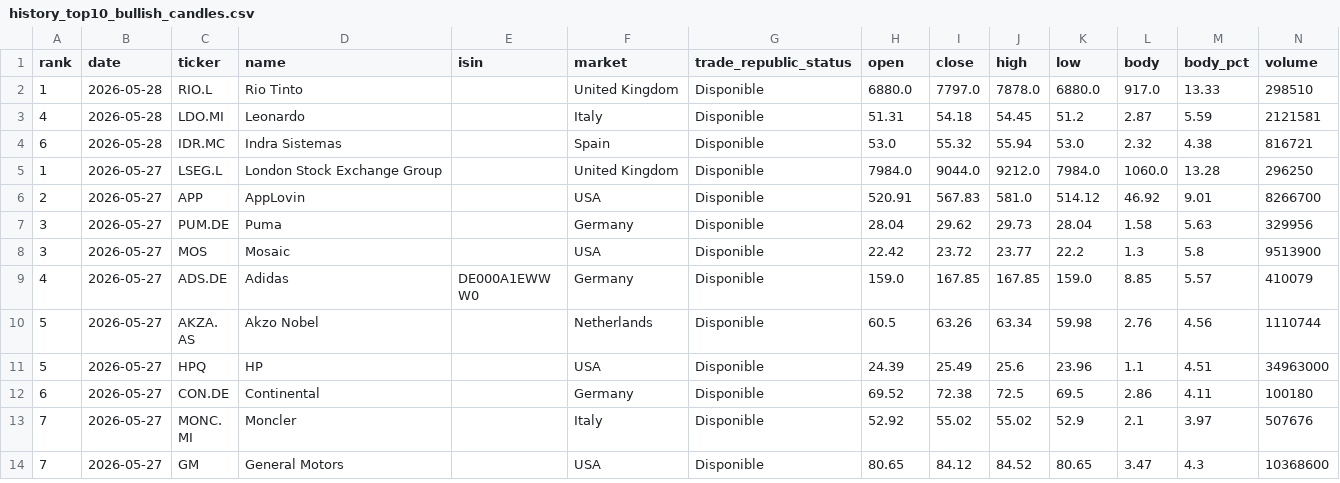
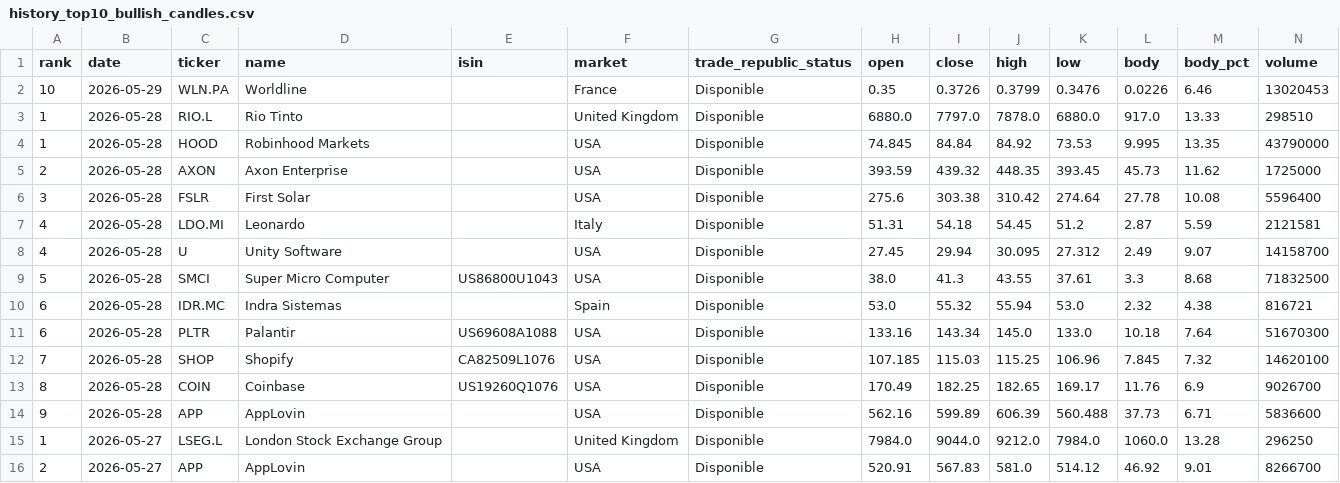
Before and after one commit to instialejandro-stack/stock-candle-scanner-actions, a CSV file: output/history_top10_bullish_candles.csv, drawn as a sheet; only a part is shown; the shorter side is filled out with more unchanged rows; the diff names each change by its address in the sheet, - before the commit and + after, or states it on an @@ line.

```diff
--- a/output/history_top10_bullish_candles.csv
+++ b/output/history_top10_bullish_candles.csv
+row 2: 10 | 2026-05-29 | WLN.PA | Worldline |  | France | Disponible | 0.35 | 0.3726 | 0.3799 | 0.3476 | 0.0226 | 6.46 | 13020453
+row 4: 1 | 2026-05-28 | HOOD | Robinhood Markets |  | USA | Disponible | 74.845 | 84.84 | 84.92 | 73.53 | 9.995 | 13.35 | 43790000
+row 5: 2 | 2026-05-28 | AXON | Axon Enterprise |  | USA | Disponible | 393.59 | 439.32 | 448.35 | 393.45 | 45.73 | 11.62 | 1725000
+row 6: 3 | 2026-05-28 | FSLR | First Solar |  | USA | Disponible | 275.6 | 303.38 | 310.42 | 274.64 | 27.78 | 10.08 | 5596400
+row 8: 4 | 2026-05-28 | U | Unity Software |  | USA | Disponible | 27.45 | 29.94 | 30.095 | 27.312 | 2.49 | 9.07 | 14158700
+row 9: 5 | 2026-05-28 | SMCI | Super Micro Computer | US86800U1043 | USA | Disponible | 38.0 | 41.3 | 43.55 | 37.61 | 3.3 | 8.68 | 71832500
+row 11: 6 | 2026-05-28 | PLTR | Palantir | US69608A1088 | USA | Disponible | 133.16 | 143.34 | 145.0 | 133.0 | 10.18 | 7.64 | 51670300
+row 12: 7 | 2026-05-28 | SHOP | Shopify | CA82509L1076 | USA | Disponible | 107.185 | 115.03 | 115.25 | 106.96 | 7.845 | 7.32 | 14620100
+row 13: 8 | 2026-05-28 | COIN | Coinbase | US19260Q1076 | USA | Disponible | 170.49 | 182.25 | 182.65 | 169.17 | 11.76 | 6.9 | 9026700
+row 14: 9 | 2026-05-28 | APP | AppLovin |  | USA | Disponible | 562.16 | 599.89 | 606.39 | 560.488 | 37.73 | 6.71 | 5836600
```
Also changed, not shown: output/history_intraday_candidates.csv, output/intraday_candidates.csv, 2 other files.
